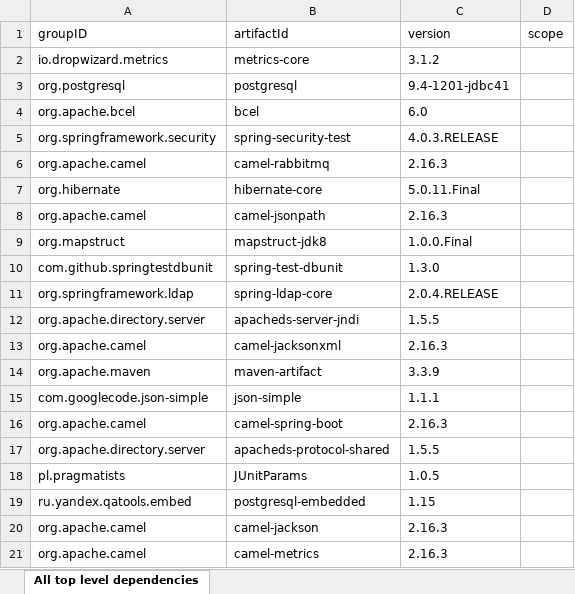
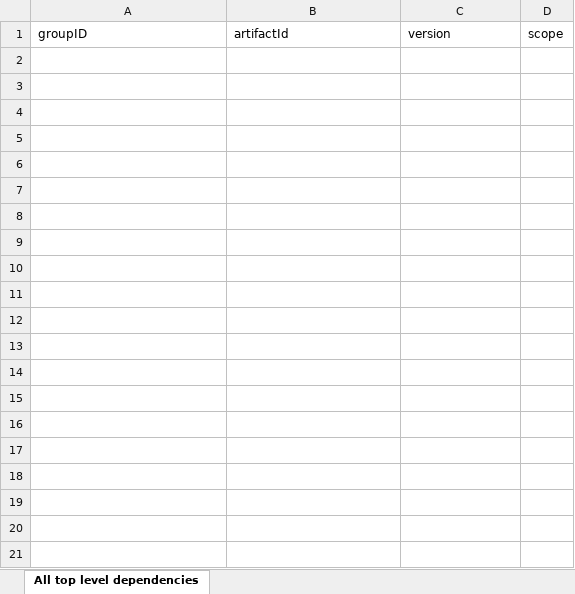
Before and after one commit to gabormol/mavenDependencyCollector, an Excel workbook: mavenDependencyCollector/toplevelDependencies.xlsx, sheet All top level dependencies, drawn as a sheet; only a part is shown; values as stored, in another font and other column widths than the file's, no borders; the diff covers the shown part only; the diff names each change by its address in the sheet, - before the commit and + after, or states it on an @@ line.

```diff
--- a/mavenDependencyCollector/toplevelDependencies.xlsx (sheet All top level dependencies)
+++ b/mavenDependencyCollector/toplevelDependencies.xlsx (sheet All top level dependencies)
-row 2: io.dropwizard.metrics | metrics-core | 3.1.2
-row 3: org.postgresql | postgresql | 9.4-1201-jdbc41
-row 4: org.apache.bcel | bcel | 6.0
-row 5: org.springframework.security | spring-security-test | 4.0.3.RELEASE
-row 6: org.apache.camel | camel-rabbitmq | 2.16.3
-row 7: org.hibernate | hibernate-core | 5.0.11.Final
-row 8: org.apache.camel | camel-jsonpath | 2.16.3
-row 9: org.mapstruct | mapstruct-jdk8 | 1.0.0.Final
-row 10: com.github.springtestdbunit | spring-test-dbunit | 1.3.0
-row 11: org.springframework.ldap | spring-ldap-core | 2.0.4.RELEASE
-row 12: org.apache.directory.server | apacheds-server-jndi | 1.5.5
-row 13: org.apache.camel | camel-jacksonxml | 2.16.3
-row 14: org.apache.maven | maven-artifact | 3.3.9
-row 15: com.googlecode.json-simple | json-simple | 1.1.1
-row 16: org.apache.camel | camel-spring-boot | 2.16.3
-row 17: org.apache.directory.server | apacheds-protocol-shared | 1.5.5
-row 18: pl.pragmatists | JUnitParams | 1.0.5
-row 19: ru.yandex.qatools.embed | postgresql-embedded | 1.15
-row 20: org.apache.camel | camel-jackson | 2.16.3
-row 21: org.apache.camel | camel-metrics | 2.16.3
```
Also changed, not shown: 42 removed rows elsewhere in this sheet, 1 other file.
